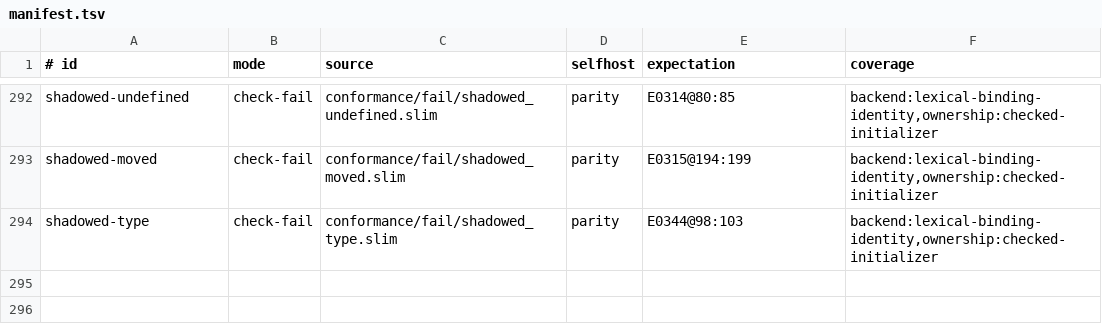
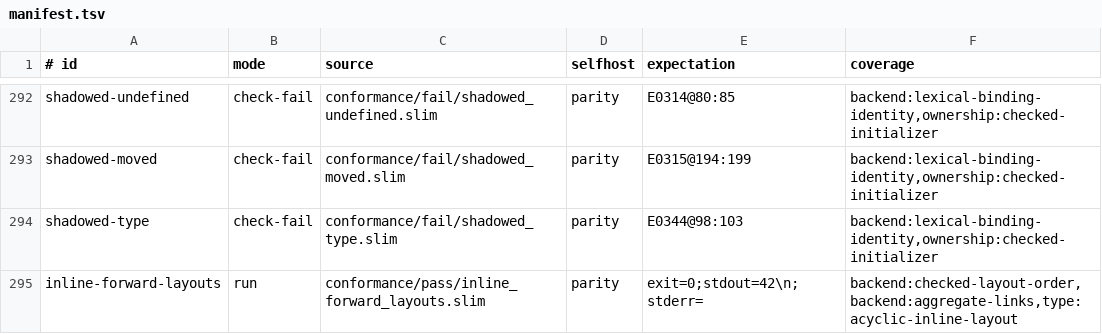
Before and after one commit to pgorzelany/slim, a TSV file: conformance/manifest.tsv, drawn as a sheet; only a part is shown, gaps mark what is left out; the diff names each change by its address in the sheet, - before the commit and + after, or states it on an @@ line.

Commit message:
Emit aggregate definitions in checked layout dependency order

```diff
--- a/conformance/manifest.tsv
+++ b/conformance/manifest.tsv
+row 295: inline-forward-layouts | run | conformance/pass/inline_forward_layouts.slim | parity | exit=0;stdout=42\n;stderr= | backend:checked-layout-order,backend:aggregate-links,type:acyclic-inline-layout
```
Also changed, not shown: 18 other files.
